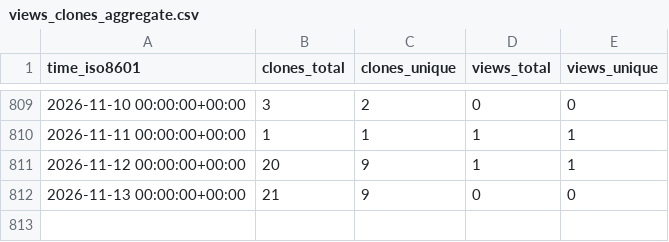
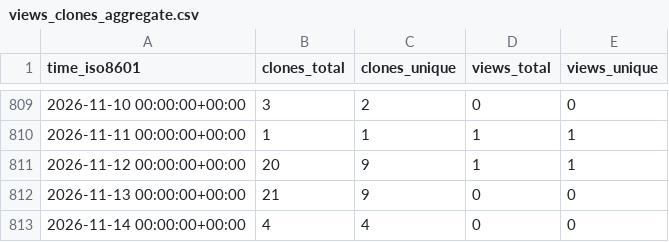
Before and after one commit to grp-bork/ENA2eggNOG, a CSV file: grp-bork/ENA2eggNOG/ghrs-data/views_clones_aggregate.csv, drawn as a sheet; only a part is shown, gaps mark what is left out; the diff names each change by its address in the sheet, - before the commit and + after, or states it on an @@ line.

```diff
--- a/grp-bork/ENA2eggNOG/ghrs-data/views_clones_aggregate.csv
+++ b/grp-bork/ENA2eggNOG/ghrs-data/views_clones_aggregate.csv
+row 813: 2026-11-14 00:00:00+00:00 | 4 | 4 | 0 | 0
```
Also changed, not shown: 1 other file.
